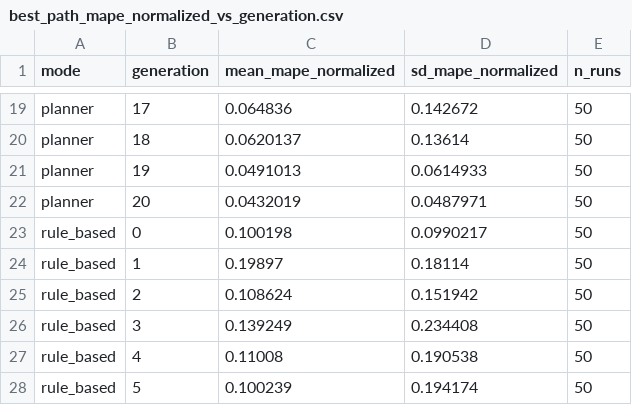
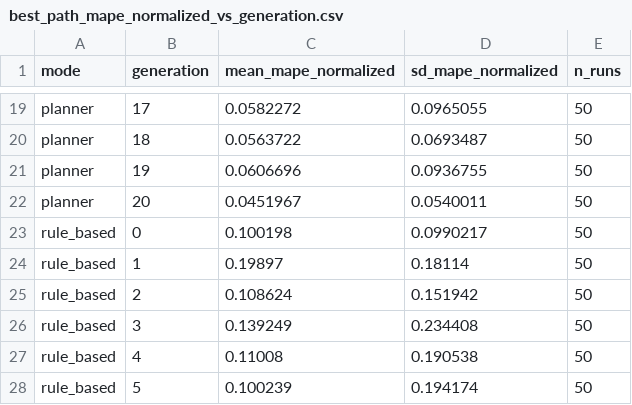
Before and after one commit to josefberman/IGNITE, a CSV file: docs/figures/benchmark_s50_d20_w5_k3/best_path_mape_normalized_vs_generation.csv, drawn as a sheet; only a part is shown, gaps mark what is left out; the diff covers the shown part only; the diff names each change by its address in the sheet, - before the commit and + after, or states it on an @@ line.

```diff
--- a/docs/figures/benchmark_s50_d20_w5_k3/best_path_mape_normalized_vs_generation.csv
+++ b/docs/figures/benchmark_s50_d20_w5_k3/best_path_mape_normalized_vs_generation.csv
-C19 (mean_mape_normalized): 0.064836
+C19 (mean_mape_normalized): 0.0582272
-D19 (sd_mape_normalized): 0.142672
+D19 (sd_mape_normalized): 0.0965055
-C20 (mean_mape_normalized): 0.0620137
+C20 (mean_mape_normalized): 0.0563722
-D20 (sd_mape_normalized): 0.13614
+D20 (sd_mape_normalized): 0.0693487
-C21 (mean_mape_normalized): 0.0491013
+C21 (mean_mape_normalized): 0.0606696
-D21 (sd_mape_normalized): 0.0614933
+D21 (sd_mape_normalized): 0.0936755
-C22 (mean_mape_normalized): 0.0432019
+C22 (mean_mape_normalized): 0.0451967
-D22 (sd_mape_normalized): 0.0487971
+D22 (sd_mape_normalized): 0.0540011
```
Also changed, not shown: 32 edited cells elsewhere in this file, docs/figures/benchmark_s50_d20_w5_k3/best_path_score_vs_generation.csv, 29 other files.
